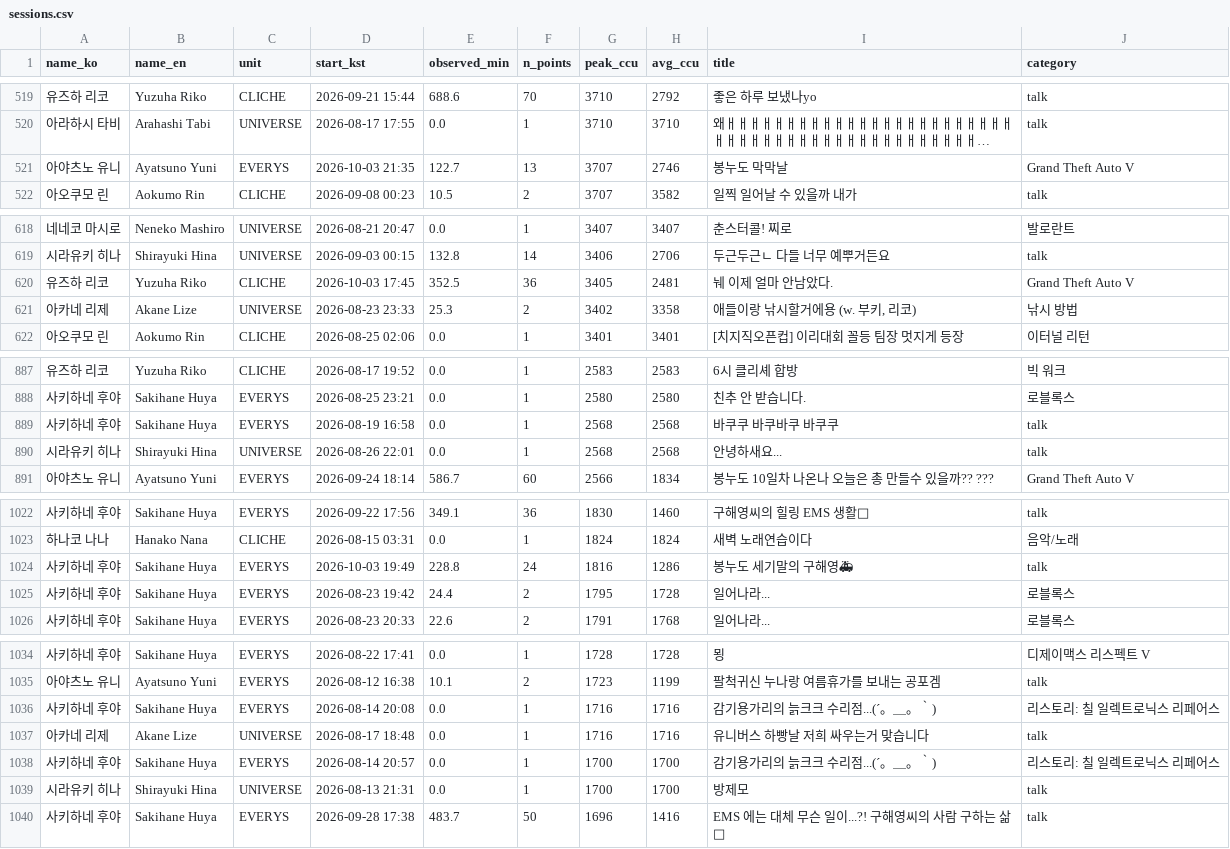
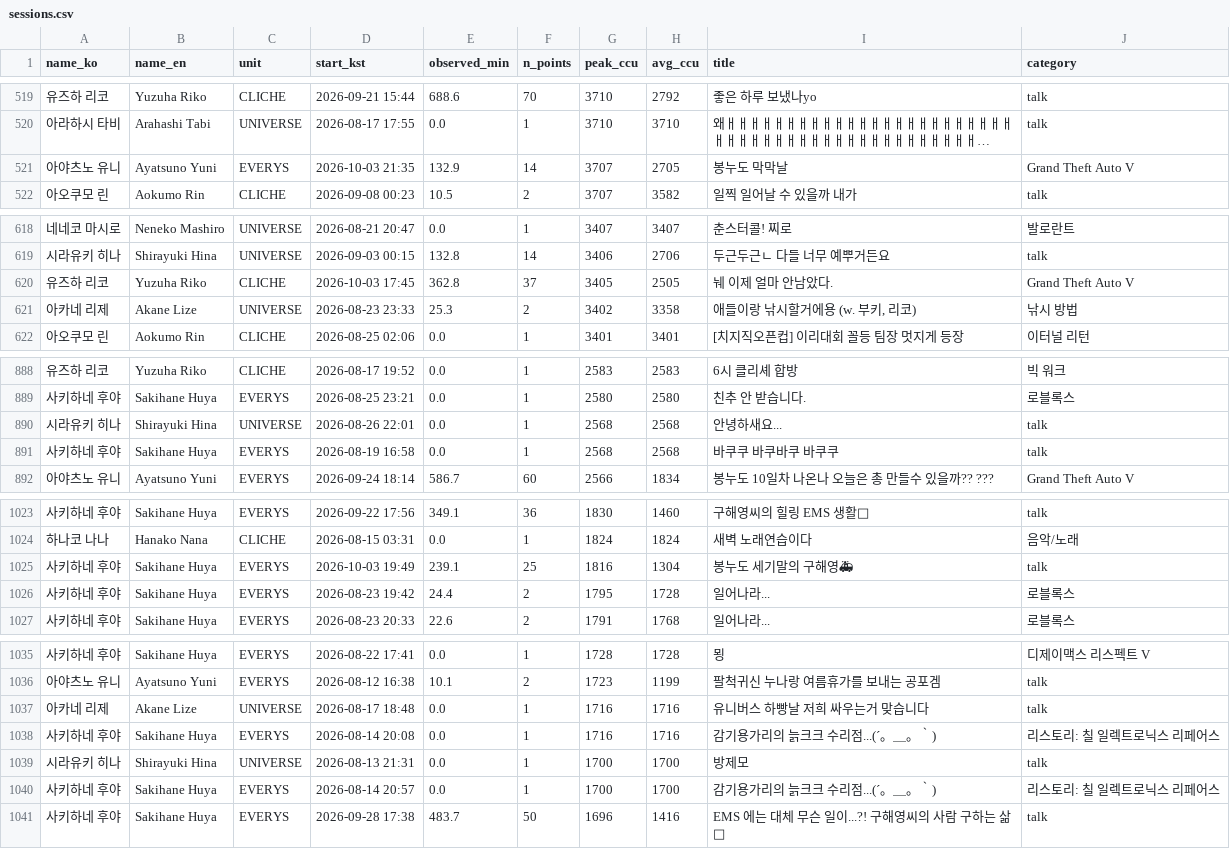
Before and after one commit to Argenviol/Youtube_analyze, a CSV file: youtube_analyze_all/08_live_viewership/data/sessions.csv, drawn as a sheet; only a part is shown, gaps mark what is left out; long unchanged cells end in …; addresses are those after the commit; the diff covers the shown part only; the diff names each change by its address in the sheet, - before the commit and + after, or states it on an @@ line.

```diff
--- a/youtube_analyze_all/08_live_viewership/data/sessions.csv
+++ b/youtube_analyze_all/08_live_viewership/data/sessions.csv
-E521 (observed_min): 122.7
+E521 (observed_min): 132.9
-F521 (n_points): 13
+F521 (n_points): 14
-H521 (avg_ccu): 2746
+H521 (avg_ccu): 2705
-E620 (observed_min): 352.5
+E620 (observed_min): 362.8
-F620 (n_points): 36
+F620 (n_points): 37
-H620 (avg_ccu): 2481
+H620 (avg_ccu): 2505
-E1025 (observed_min): 228.8
+E1025 (observed_min): 239.1
-F1025 (n_points): 24
+F1025 (n_points): 25
-H1025 (avg_ccu): 1286
+H1025 (avg_ccu): 1304
```
Also changed, not shown: 2 added rows, 2 removed rows, 5 moved rows and 12 edited cells elsewhere in this file, youtube_analyze_all/08_live_viewership/data/member_metrics.csv, 12 other files.
